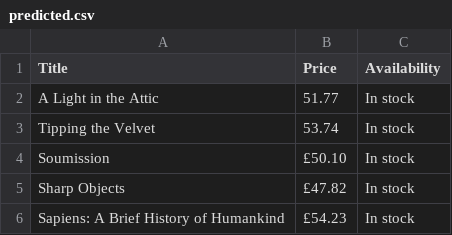
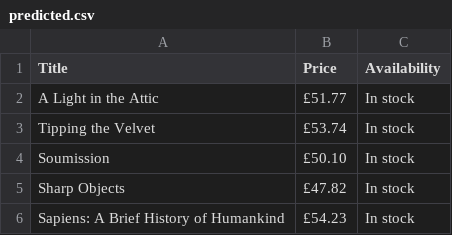
Before and after one commit to HarryRichard08/web-scrapping, a CSV file: output/predicted.csv, drawn as a sheet.

Commit message:
Update predicted.csv

```diff
--- a/output/predicted.csv
+++ b/output/predicted.csv
@@ -1,4 +1,4 @@
 Title,Price,Availability
-A Light in the Attic,51.77,In stock
-Tipping the Velvet,53.74,In stock
+A Light in the Attic,£51.77,In stock
+Tipping the Velvet,£53.74,In stock
 Soumission,£50.10,In stock
```
